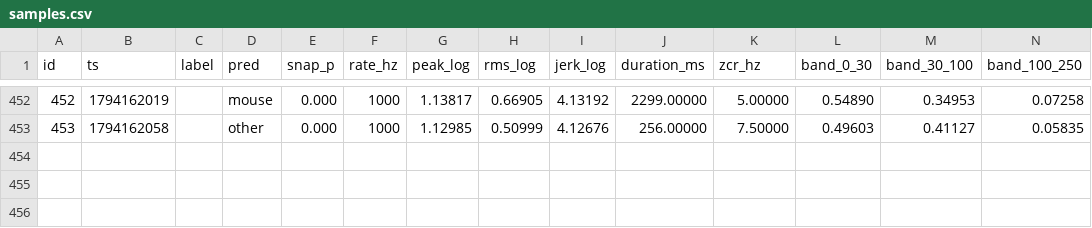
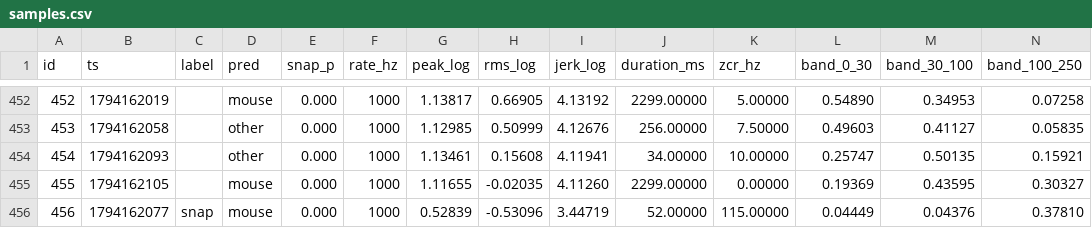
Before and after one commit to RandeLab/polh-kill, a CSV file: data/samples.csv, drawn as a sheet; only a part is shown, gaps mark what is left out; rows hold the shown columns only; the diff names each change by its address in the sheet, - before the commit and + after, or states it on an @@ line.

```diff
--- a/data/samples.csv
+++ b/data/samples.csv
+row 454: 454 | 1794162093 |  | other | 0.000 | 1000 | 1.13461 | 0.15608 | 4.11941 | 34.00000 | 10.00000 | 0.25747 | 0.50135 | 0.15921
+row 455: 455 | 1794162105 |  | mouse | 0.000 | 1000 | 1.11655 | -0.02035 | 4.11260 | 2299.00000 | 0.00000 | 0.19369 | 0.43595 | 0.30327
+row 456: 456 | 1794162077 | snap | mouse | 0.000 | 1000 | 0.52839 | -0.53096 | 3.44719 | 52.00000 | 115.00000 | 0.04449 | 0.04376 | 0.37810
```
Also changed, not shown: 23 other files.
